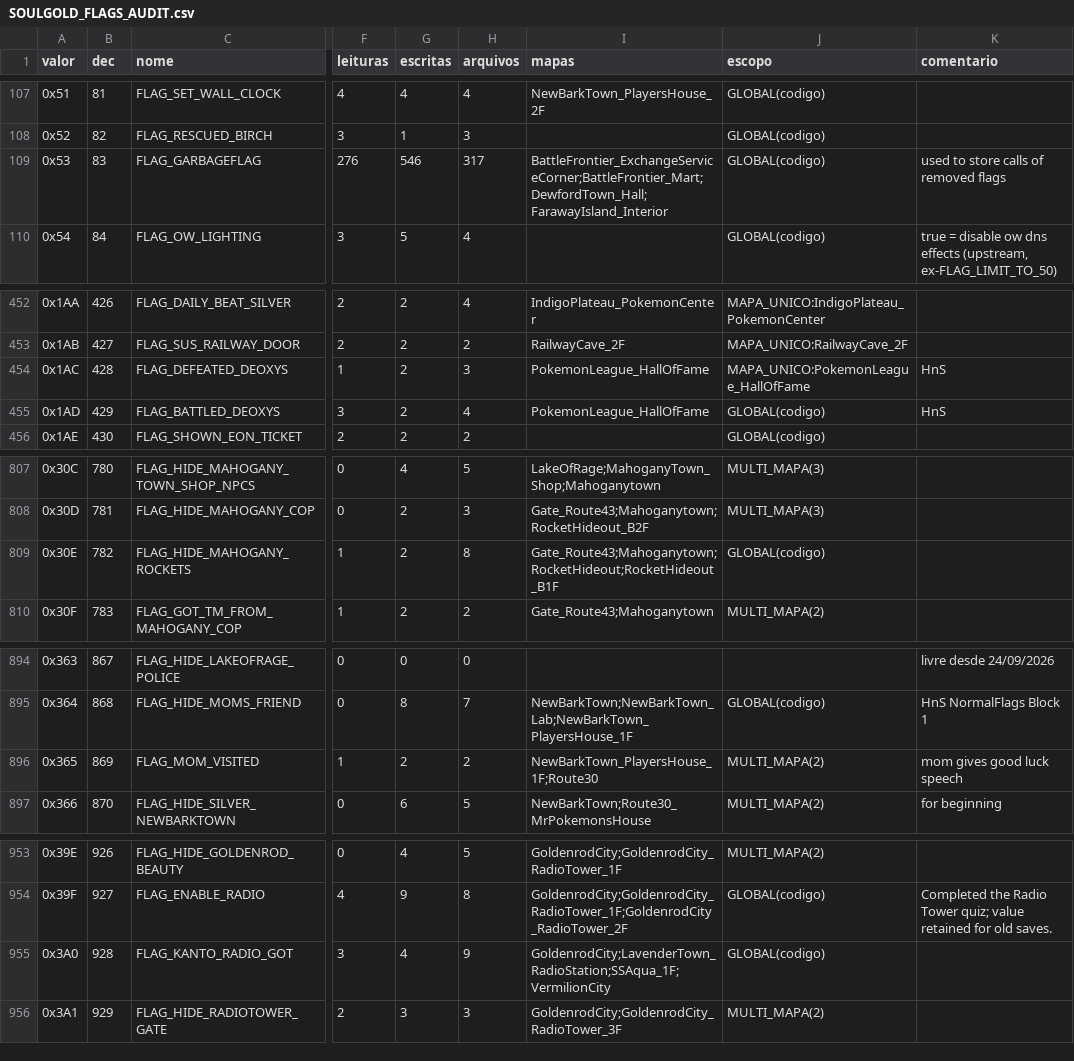
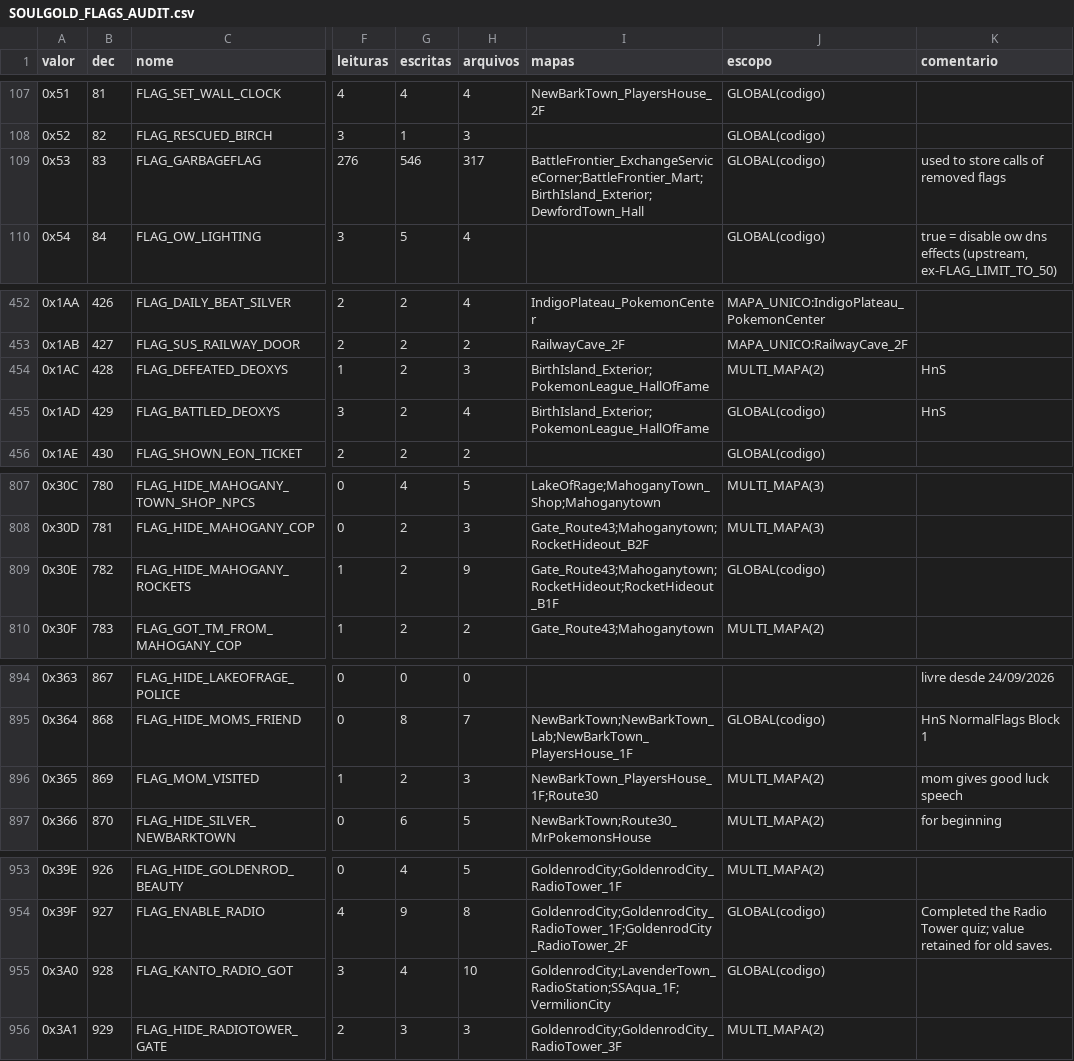
Before and after one commit to MicaelZonta/soulgold, a CSV file: docs/SOULGOLD_FLAGS_AUDIT.csv, drawn as a sheet; only a part is shown, gaps mark what is left out; the diff covers the shown part only; the diff names each change by its address in the sheet, - before the commit and + after, or states it on an @@ line.

```diff
--- a/docs/SOULGOLD_FLAGS_AUDIT.csv
+++ b/docs/SOULGOLD_FLAGS_AUDIT.csv
-I109 (mapas): BattleFrontier_ExchangeServiceCorner;BattleFrontier_Mart;DewfordTown_Hall;FarawayIsland_Interior
+I109 (mapas): BattleFrontier_ExchangeServiceCorner;BattleFrontier_Mart;BirthIsland_Exterior;DewfordTown_Hall
-I454:I455 (mapas): PokemonLeague_HallOfFame
+I454:I455 (mapas): BirthIsland_Exterior;PokemonLeague_HallOfFame
-J454 (escopo): MAPA_UNICO:PokemonLeague_HallOfFame
+J454 (escopo): MULTI_MAPA(2)
-H809 (arquivos): 8
+H809 (arquivos): 9
-H896 (arquivos): 2
+H896 (arquivos): 3
-H955 (arquivos): 9
+H955 (arquivos): 10
```
Also changed, not shown: 26 edited cells elsewhere in this file, 14 other files.
